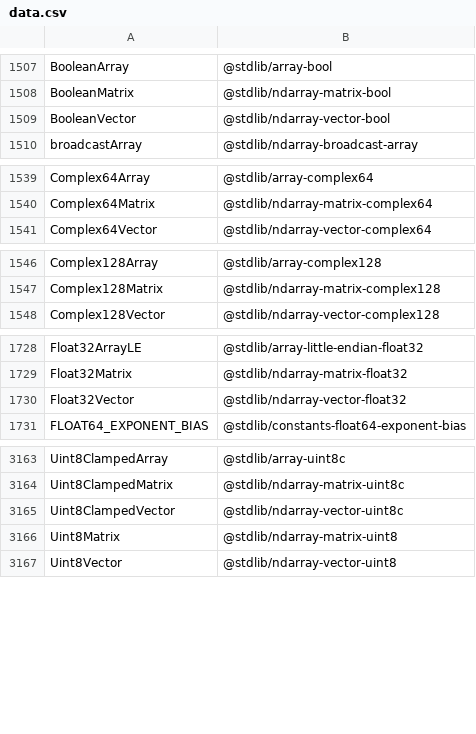
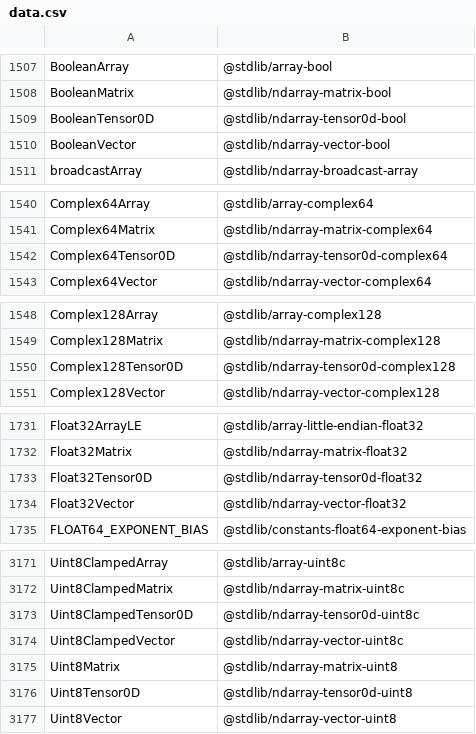
Before and after one commit to stdlib-js/namespace, a CSV file: alias2standalone/data/data.csv, drawn as a sheet; only a part is shown, gaps mark what is left out; the diff covers the shown part only.

```diff
--- a/alias2standalone/data/data.csv
+++ b/alias2standalone/data/data.csv
@@ -1508,2 +1508,3 @@ BooleanArray,"@stdlib/array-bool"
 BooleanMatrix,"@stdlib/ndarray-matrix-bool"
+BooleanTensor0D,"@stdlib/ndarray-tensor0d-bool"
 BooleanVector,"@stdlib/ndarray-vector-bool"
@@ -1540,2 +1541,3 @@ Complex64Array,"@stdlib/array-complex64"
 Complex64Matrix,"@stdlib/ndarray-matrix-complex64"
+Complex64Tensor0D,"@stdlib/ndarray-tensor0d-complex64"
 Complex64Vector,"@stdlib/ndarray-vector-complex64"
@@ -1547,2 +1549,3 @@ Complex128Array,"@stdlib/array-complex128"
 Complex128Matrix,"@stdlib/ndarray-matrix-complex128"
+Complex128Tensor0D,"@stdlib/ndarray-tensor0d-complex128"
 Complex128Vector,"@stdlib/ndarray-vector-complex128"
@@ -1729,2 +1732,3 @@ Float32ArrayLE,"@stdlib/array-little-endian-float32"
 Float32Matrix,"@stdlib/ndarray-matrix-float32"
+Float32Tensor0D,"@stdlib/ndarray-tensor0d-float32"
 Float32Vector,"@stdlib/ndarray-vector-float32"
@@ -3164,4 +3172,6 @@ Uint8ClampedArray,"@stdlib/array-uint8c"
 Uint8ClampedMatrix,"@stdlib/ndarray-matrix-uint8c"
+Uint8ClampedTensor0D,"@stdlib/ndarray-tensor0d-uint8c"
 Uint8ClampedVector,"@stdlib/ndarray-vector-uint8c"
 Uint8Matrix,"@stdlib/ndarray-matrix-uint8"
+Uint8Tensor0D,"@stdlib/ndarray-tensor0d-uint8"
 Uint8Vector,"@stdlib/ndarray-vector-uint8"
```
Also changed, not shown: 6 added rows elsewhere in this file, alias2pkg/data/data.csv, alias2related/data/data.csv, 19 other files.
